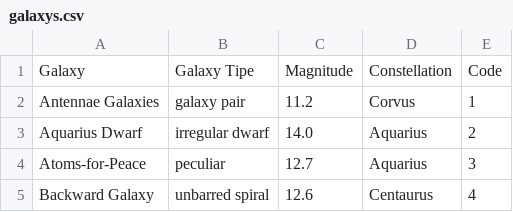
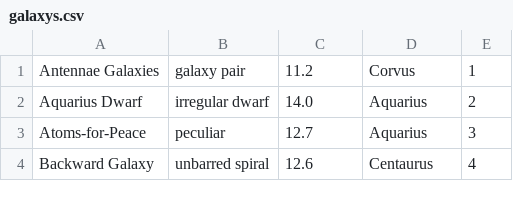
Before and after one commit to Maxnasc/Trabalho_IALG_Galaxias, a CSV file: galaxys.csv, drawn as a sheet; only a part is shown.

```diff
--- a/galaxys.csv
+++ b/galaxys.csv
@@ -1,2 +1 @@
-Galaxy,Galaxy Tipe,Magnitude,Constellation,Code
 Antennae Galaxies,galaxy pair,11.2,Corvus,1
```
Also changed, not shown: 3 other files.
